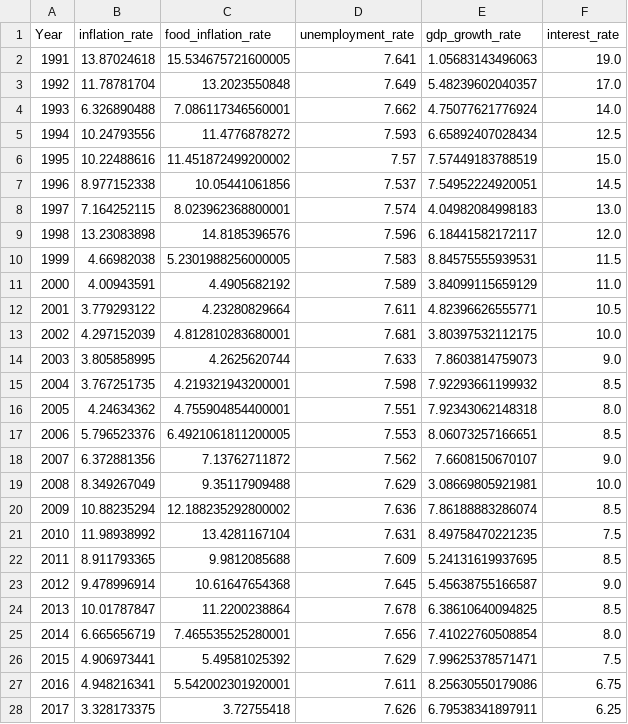
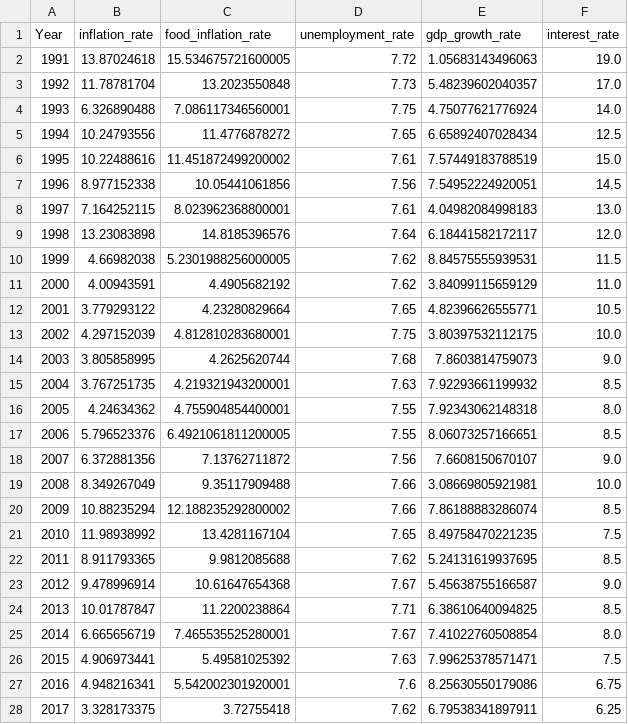
Before and after one commit to siddharthbehera08-collab/Economic-Stress-Index, a CSV file: outputs/tables/esi_india_1991_2024.csv, drawn as a sheet; only a part is shown; the diff covers the shown part only.

Commit message:
Finalize ESI pipeline: dataset generation, clean run, verified outputs

```diff
--- a/outputs/tables/esi_india_1991_2024.csv
+++ b/outputs/tables/esi_india_1991_2024.csv
@@ -1,28 +1,28 @@
 Year,inflation_rate,food_inflation_rate,unemployment_rate,gdp_growth_rate,interest_rate
-1991,13.87024618,15.534675721600005,7.641,1.05683143496063,19.0
-1992,11.78781704,13.2023550848,7.649,5.48239602040357,17.0
-1993,6.326890488,7.086117346560001,7.662,4.75077621776924,14.0
-1994,10.24793556,11.4776878272,7.593,6.65892407028434,12.5
-1995,10.22488616,11.451872499200002,7.57,7.57449183788519,15.0
-1996,8.977152338,10.05441061856,7.537,7.54952224920051,14.5
-1997,7.164252115,8.023962368800001,7.574,4.04982084998183,13.0
-1998,13.23083898,14.8185396576,7.596,6.18441582172117,12.0
-1999,4.66982038,5.2301988256000005,7.583,8.84575555939531,11.5
-2000,4.00943591,4.4905682192,7.589,3.84099115659129,11.0
-2001,3.779293122,4.23280829664,7.611,4.82396626555771,10.5
-2002,4.297152039,4.812810283680001,7.681,3.80397532112175,10.0
-2003,3.805858995,4.2625620744,7.633,7.8603814759073,9.0
-2004,3.767251735,4.219321943200001,7.598,7.92293661199932,8.5
-2005,4.24634362,4.755904854400001,7.551,7.92343062148318,8.0
-2006,5.796523376,6.4921061811200005,7.553,8.06073257166651,8.5
-2007,6.372881356,7.13762711872,7.562,7.6608150670107,9.0
-2008,8.349267049,9.35117909488,7.629,3.08669805921981,10.0
-2009,10.88235294,12.188235292800002,7.636,7.86188883286074,8.5
-2010,11.98938992,13.4281167104,7.631,8.49758470221235,7.5
-2011,8.911793365,9.9812085688,7.609,5.24131619937695,8.5
-2012,9.478996914,10.61647654368,7.645,5.45638755166587,9.0
-2013,10.01787847,11.2200238864,7.678,6.38610640094825,8.5
-2014,6.665656719,7.465535525280001,7.656,7.41022760508854,8.0
-2015,4.906973441,5.49581025392,7.629,7.99625378571471,7.5
-2016,4.948216341,5.542002301920001,7.611,8.25630550179086,6.75
-2017,3.328173375,3.72755418,7.626,6.79538341897911,6.25
+1991,13.87024618,15.534675721600005,7.72,1.05683143496063,19.0
+1992,11.78781704,13.2023550848,7.73,5.48239602040357,17.0
+1993,6.326890488,7.086117346560001,7.75,4.75077621776924,14.0
+1994,10.24793556,11.4776878272,7.65,6.65892407028434,12.5
+1995,10.22488616,11.451872499200002,7.61,7.57449183788519,15.0
+1996,8.977152338,10.05441061856,7.56,7.54952224920051,14.5
+1997,7.164252115,8.023962368800001,7.61,4.04982084998183,13.0
+1998,13.23083898,14.8185396576,7.64,6.18441582172117,12.0
+1999,4.66982038,5.2301988256000005,7.62,8.84575555939531,11.5
+2000,4.00943591,4.4905682192,7.62,3.84099115659129,11.0
+2001,3.779293122,4.23280829664,7.65,4.82396626555771,10.5
+2002,4.297152039,4.812810283680001,7.75,3.80397532112175,10.0
+2003,3.805858995,4.2625620744,7.68,7.8603814759073,9.0
+2004,3.767251735,4.219321943200001,7.63,7.92293661199932,8.5
+2005,4.24634362,4.755904854400001,7.55,7.92343062148318,8.0
+2006,5.796523376,6.4921061811200005,7.55,8.06073257166651,8.5
+2007,6.372881356,7.13762711872,7.56,7.6608150670107,9.0
+2008,8.349267049,9.35117909488,7.66,3.08669805921981,10.0
+2009,10.88235294,12.188235292800002,7.66,7.86188883286074,8.5
+2010,11.98938992,13.4281167104,7.65,8.49758470221235,7.5
+2011,8.911793365,9.9812085688,7.62,5.24131619937695,8.5
+2012,9.478996914,10.61647654368,7.67,5.45638755166587,9.0
+2013,10.01787847,11.2200238864,7.71,6.38610640094825,8.5
+2014,6.665656719,7.465535525280001,7.67,7.41022760508854,8.0
+2015,4.906973441,5.49581025392,7.63,7.99625378571471,7.5
+2016,4.948216341,5.542002301920001,7.6,8.25630550179086,6.75
+2017,3.328173375,3.72755418,7.62,6.79538341897911,6.25
```
Also changed, not shown: 5 edited cells elsewhere in this file, outputs/tables/esi_index.csv, 16 other files.
